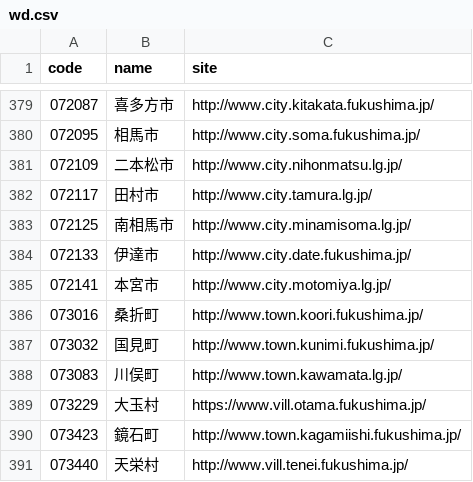
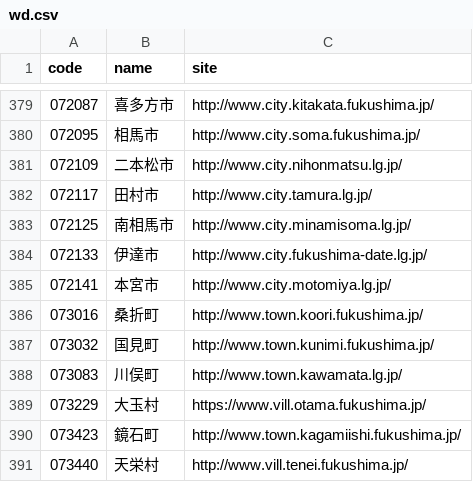
Before and after one commit to hkwi/lgjp_web, a CSV file: docs/wd.csv, drawn as a sheet; only a part is shown, gaps mark what is left out.

```diff
--- a/docs/wd.csv
+++ b/docs/wd.csv
@@ -383,3 +383,3 @@ code,name,site
 072125,南相馬市,http://www.city.minamisoma.lg.jp/
-072133,伊達市,http://www.city.date.fukushima.jp/
+072133,伊達市,http://www.city.fukushima-date.lg.jp/
 072141,本宮市,http://www.city.motomiya.lg.jp/
```
Also changed, not shown: 3 other files.
